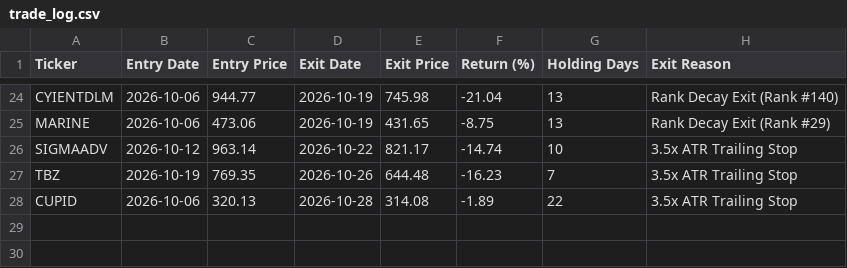
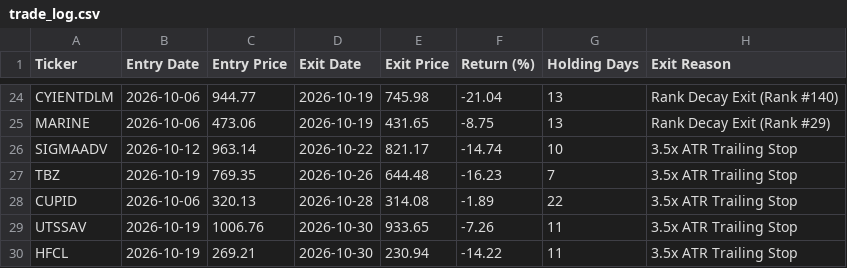
Before and after one commit to shirapthinj/tv_momentum_1.5L, a CSV file: trade_log.csv, drawn as a sheet; only a part is shown, gaps mark what is left out; the diff names each change by its address in the sheet, - before the commit and + after, or states it on an @@ line.

```diff
--- a/trade_log.csv
+++ b/trade_log.csv
+row 29: UTSSAV | 2026-10-19 | 1006.76 | 2026-10-30 | 933.65 | -7.26 | 11 | 3.5x ATR Trailing Stop
+row 30: HFCL | 2026-10-19 | 269.21 | 2026-10-30 | 230.94 | -14.22 | 11 | 3.5x ATR Trailing Stop
```
Also changed, not shown: current_holdings.csv, performance_history.csv, 1 other file.
